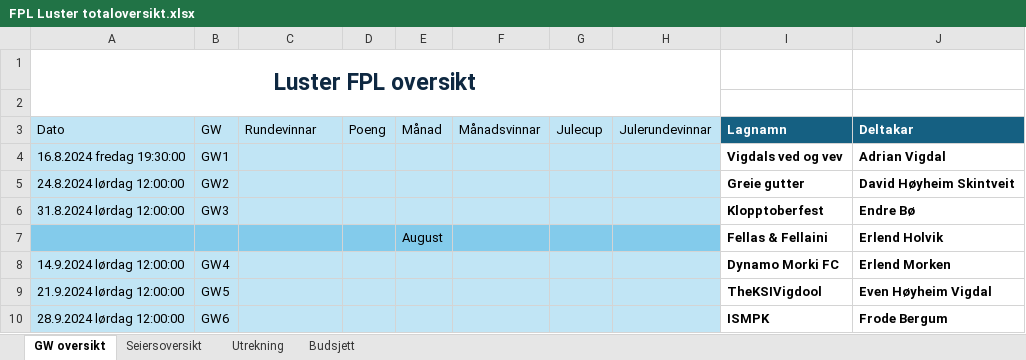
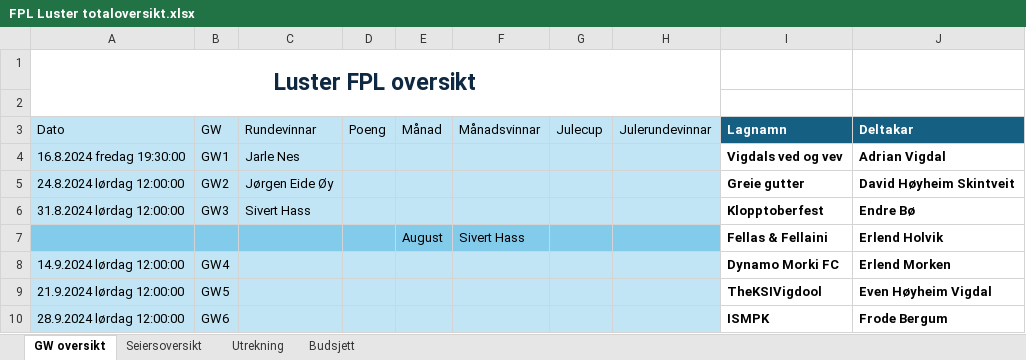
Before and after one commit to Vigdals/FantasyLeaguePointsFetcher, an Excel workbook: FPL Luster totaloversikt.xlsx, sheet GW oversikt, drawn as a sheet; only a part is shown; values as stored, in another font and other column widths than the file's, no borders; the diff names each change by its address in the sheet, - before the commit and + after, or states it on an @@ line.

```diff
--- a/FPL Luster totaloversikt.xlsx (sheet GW oversikt)
+++ b/FPL Luster totaloversikt.xlsx (sheet GW oversikt)
-C4 (Rundevinnar): (empty)
+C4 (Rundevinnar): Jarle Nes
-C5 (Rundevinnar): (empty)
+C5 (Rundevinnar): Jørgen Eide Øy
-C6 (Rundevinnar): (empty)
+C6 (Rundevinnar): Sivert Hass
-F7 (Månadsvinnar): (empty)
+F7 (Månadsvinnar): Sivert Hass
```
Also changed, not shown: sheet Utrekning, 2 other files.
